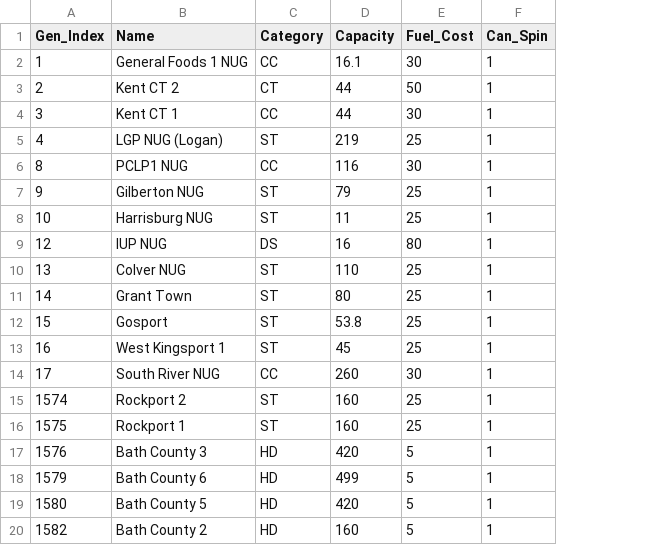
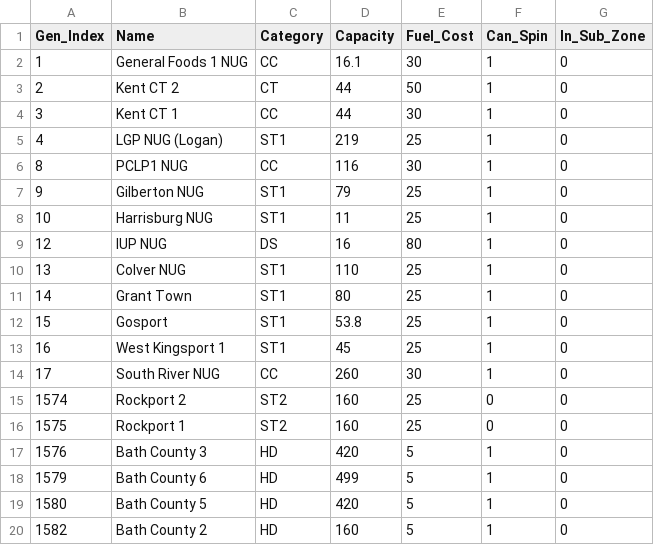
Before and after one commit to llavin13/dispatch_RA_model, a CSV file: TOYCASE/TOY/inputs/PJM_generators_full.csv, drawn as a sheet; only a part is shown; the diff names each change by its address in the sheet, - before the commit and + after, or states it on an @@ line.

```diff
--- a/TOYCASE/TOY/inputs/PJM_generators_full.csv
+++ b/TOYCASE/TOY/inputs/PJM_generators_full.csv
+column G (In_Sub_Zone), rows 2-20: all 0
-C5 (Category): ST
+C5 (Category): ST1
-C7:C8 (Category): ST
+C7:C8 (Category): ST1
-C10:C13 (Category): ST
+C10:C13 (Category): ST1
-C15:C16 (Category): ST
+C15:C16 (Category): ST2
-F15:F16 (Can_Spin): 1
+F15:F16 (Can_Spin): 0
```
Also changed, not shown: TOYCASE/TOY/inputs/PJM_generators.csv, TOYCASE/TOY/inputs/PJM_generators_zone.csv, 1 other file.
